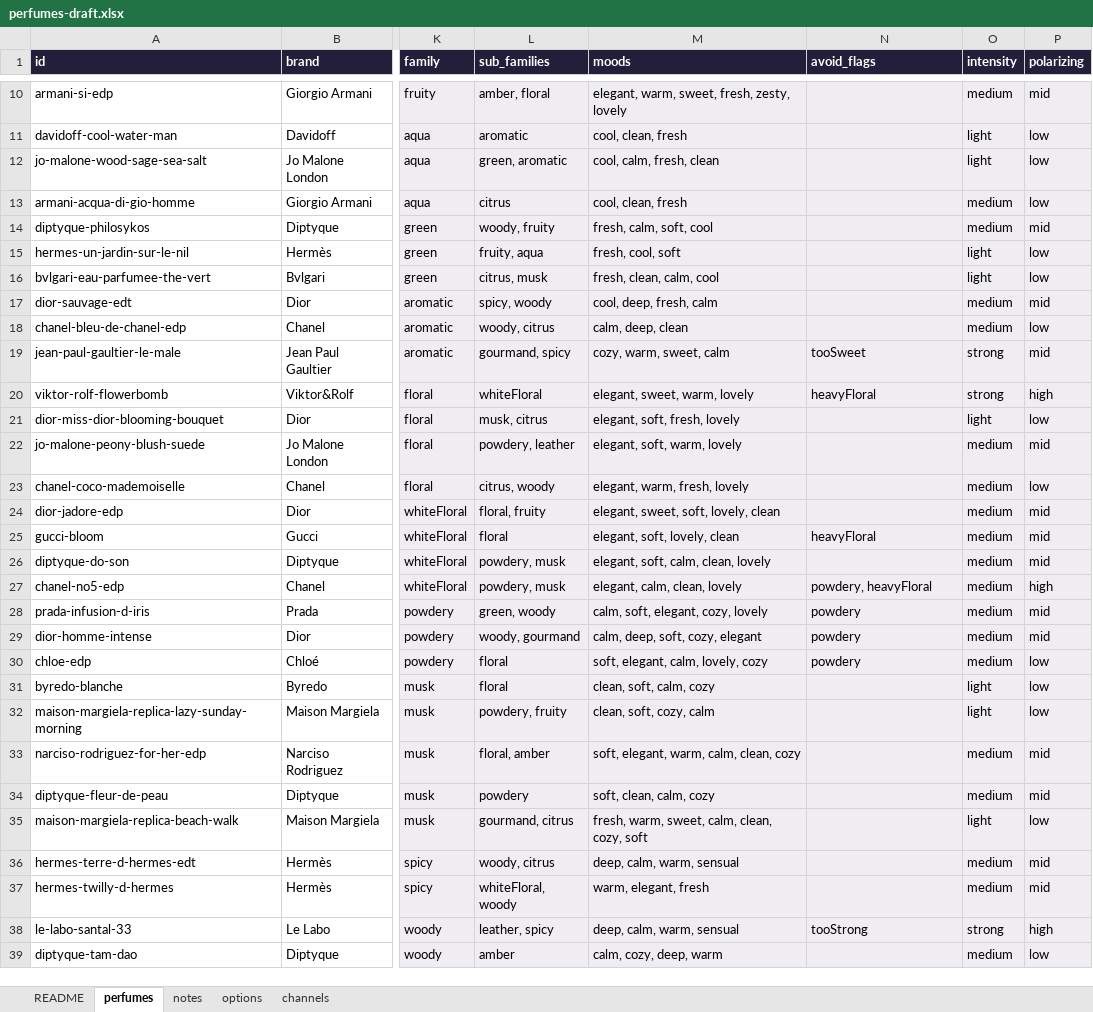
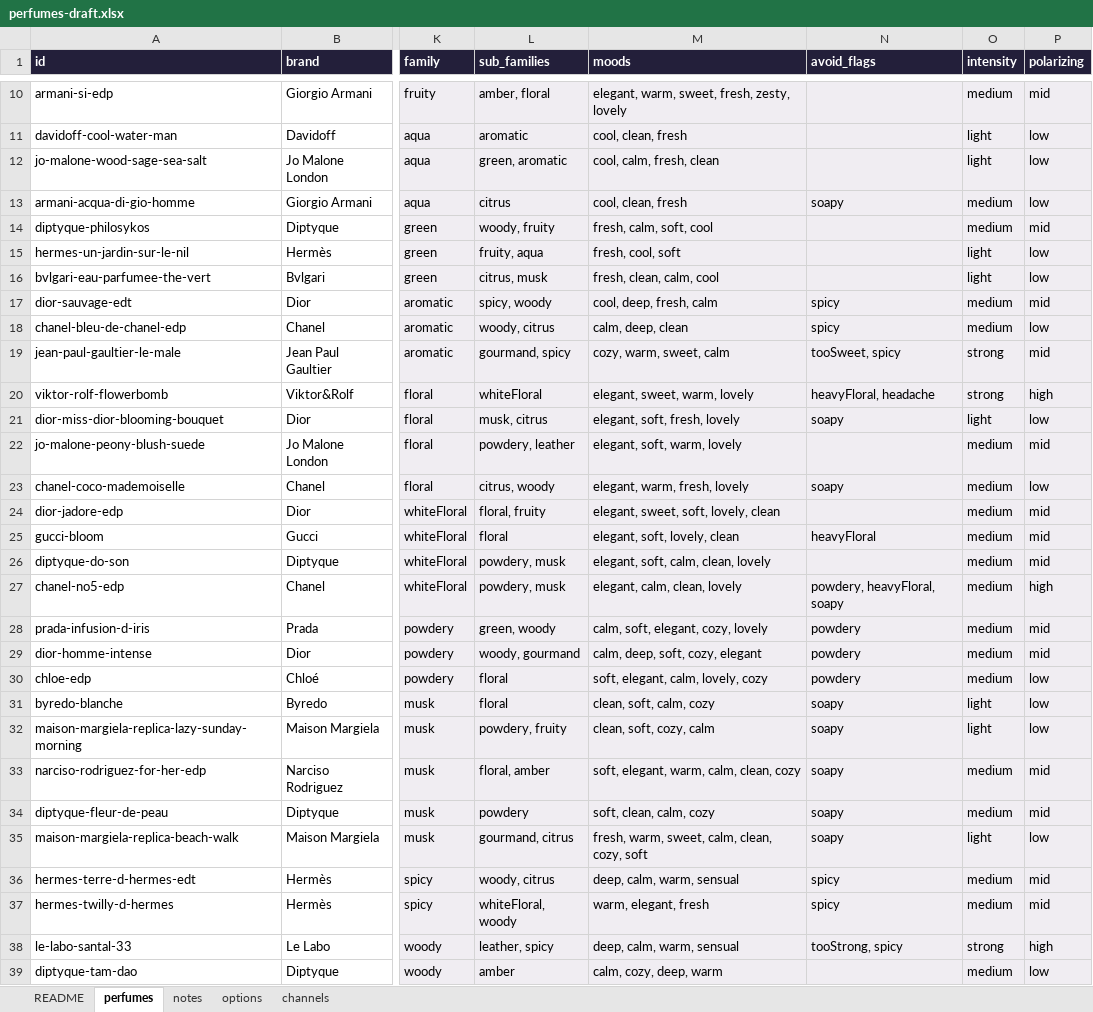
Before and after one commit to eroonsung/project-scentnote, an Excel workbook: docs/perfumes-draft.xlsx, sheet perfumes, drawn as a sheet; only a part is shown, gaps mark what is left out; values as stored, in another font and other column widths than the file's, no borders; the diff covers the shown part only; the diff names each change by its address in the sheet, - before the commit and + after, or states it on an @@ line.

```diff
--- a/docs/perfumes-draft.xlsx (sheet perfumes)
+++ b/docs/perfumes-draft.xlsx (sheet perfumes)
-N13 (avoid_flags): (empty)
+N13 (avoid_flags): soapy
-N17:N18 (avoid_flags): (empty)
+N17:N18 (avoid_flags): spicy
-N19 (avoid_flags): tooSweet
+N19 (avoid_flags): tooSweet, spicy
-N20 (avoid_flags): heavyFloral
+N20 (avoid_flags): heavyFloral, headache
-N21 (avoid_flags): (empty)
+N21 (avoid_flags): soapy
-N23 (avoid_flags): (empty)
+N23 (avoid_flags): soapy
-N27 (avoid_flags): powdery, heavyFloral
+N27 (avoid_flags): powdery, heavyFloral, soapy
-N31:N35 (avoid_flags): (empty)
+N31:N35 (avoid_flags): soapy
-N36:N37 (avoid_flags): (empty)
+N36:N37 (avoid_flags): spicy
-N38 (avoid_flags): tooStrong
+N38 (avoid_flags): tooStrong, spicy
```
Also changed, not shown: 38 edited cells elsewhere in this sheet, sheet options, 6 other files.
